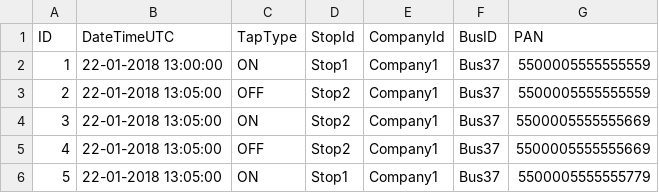
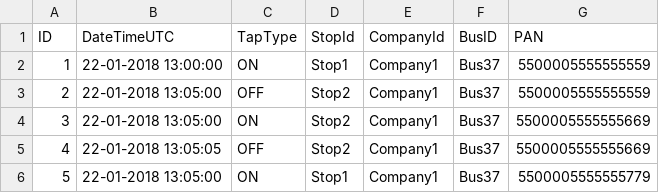
Before and after one commit to m55an5/FareSys, a CSV file: taps.csv, drawn as a sheet.

```diff
--- a/taps.csv
+++ b/taps.csv
@@ -4,3 +4,3 @@ ID, DateTimeUTC, TapType, StopId, CompanyId, BusID, PAN
 3, 22-01-2018 13:05:00, ON, Stop2, Company1, Bus37, 5500005555555669
-4, 22-01-2018 13:05:00, OFF, Stop2, Company1, Bus37, 5500005555555669
+4, 22-01-2018 13:05:05, OFF, Stop2, Company1, Bus37, 5500005555555669
 5, 22-01-2018 13:05:00, ON, Stop1, Company1, Bus37, 5500005555555779
```
Also changed, not shown: 28 other files.
